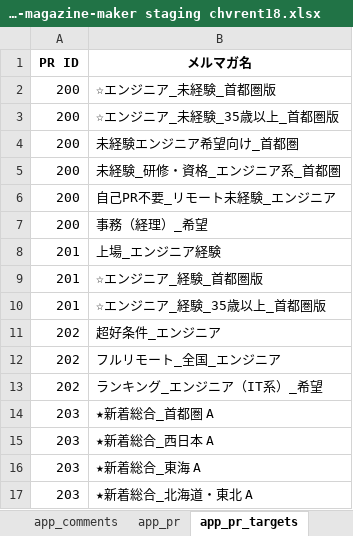
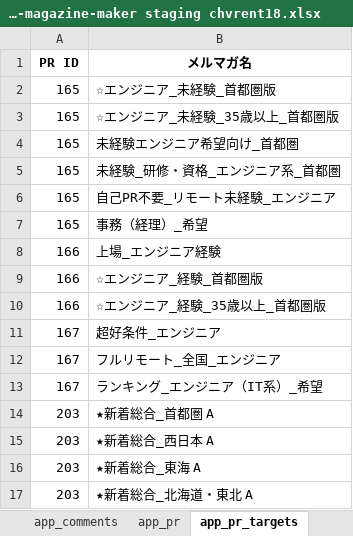
Before and after one commit to chvrent/merumaga, an Excel workbook: mail-magazine-maker staging chvrent18.xlsx, sheet app_pr_targets, drawn as a sheet; only a part is shown; values as stored, in another font and other column widths than the file's, no borders; charts and pictures and table styles not drawn; the diff names each change by its address in the sheet, - before the commit and + after, or states it on an @@ line.

```diff
--- a/mail-magazine-maker staging chvrent18.xlsx (sheet app_pr_targets)
+++ b/mail-magazine-maker staging chvrent18.xlsx (sheet app_pr_targets)
-A2:A7 (PR ID): 200
+A2:A7 (PR ID): 165
-A8:A10 (PR ID): 201
+A8:A10 (PR ID): 166
-A11:A13 (PR ID): 202
+A11:A13 (PR ID): 167
```
Also changed, not shown: sheet app_schedule, sheet app_check_status, sheet 課題管理, sheet app_schedule_archives, sheet 入力制御, sheet app_pr, 2 more sheets, other sheet tabs, charts or pictures, 3 other files.
